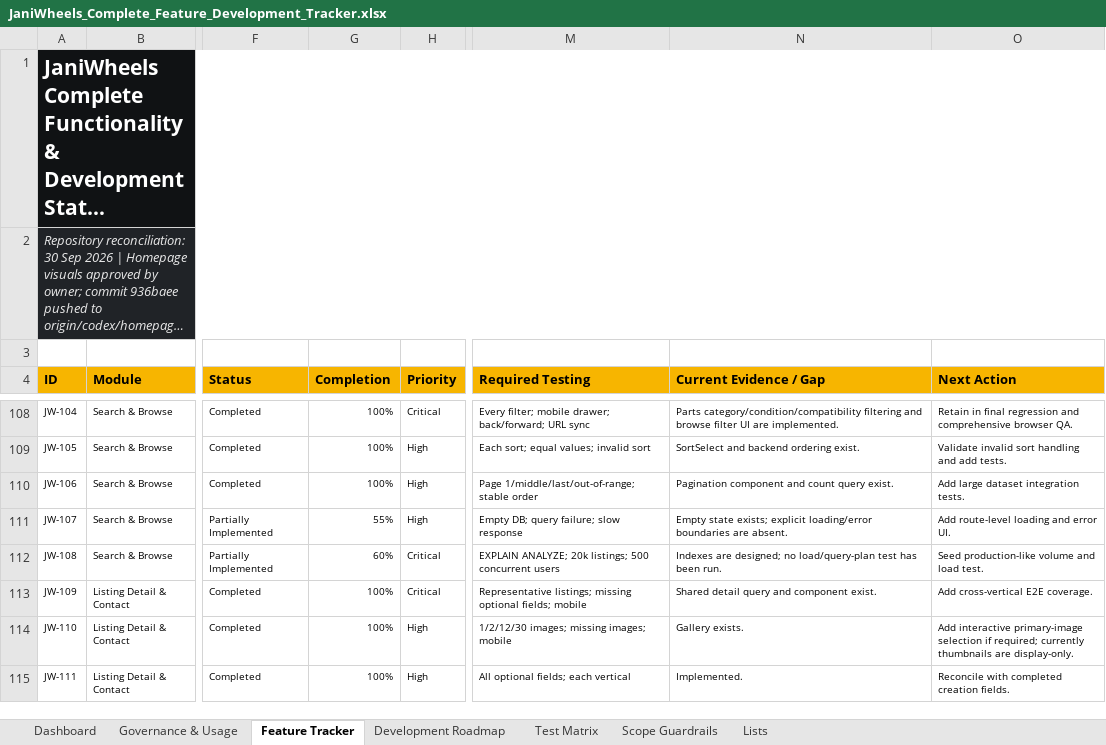
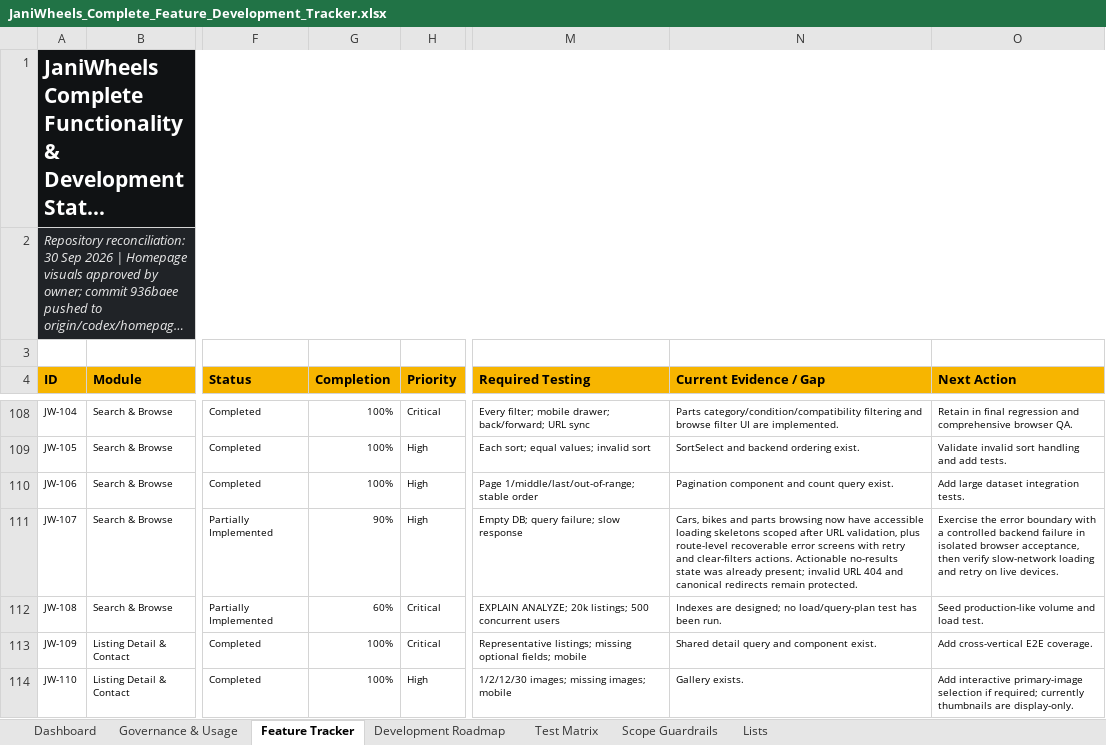
Before and after one commit to Tech-Orbit-Systems/JaniWheels, an Excel workbook: docs/JaniWheels_Complete_Feature_Development_Tracker.xlsx, sheet Feature Tracker, drawn as a sheet; only a part is shown, gaps mark what is left out; the shorter side is filled out with more unchanged rows; long unchanged cells end in …; values as stored, in another font and other column widths than the file's, no borders; conditional formats and table styles not drawn; the diff names each change by its address in the sheet, - before the commit and + after, or states it on an @@ line.

Commit message:
Add recoverable browse loading and error states

```diff
--- a/docs/JaniWheels_Complete_Feature_Development_Tracker.xlsx (sheet Feature Tracker)
+++ b/docs/JaniWheels_Complete_Feature_Development_Tracker.xlsx (sheet Feature Tracker)
-G111 (Completion): 55%
+G111 (Completion): 90%
-N111 (Current Evidence / Gap): Empty state exists; explicit loading/error boundaries are absent.
+N111 (Current Evidence / Gap): Cars, bikes and parts browsing now have accessible loading skeletons scoped after URL validation, plus route-level recoverable error screens with retry and clear-filters actions. Actionable no-results state was already present; invalid URL 404 and canonical redirects remain protected.
-O111 (Next Action): Add route-level loading and error UI.
+O111 (Next Action): Exercise the error boundary with a controlled backend failure in isolated browser acceptance, then verify slow-network loading and retry on live devices.
```
Also changed, not shown: charts or pictures, 8 other files.
